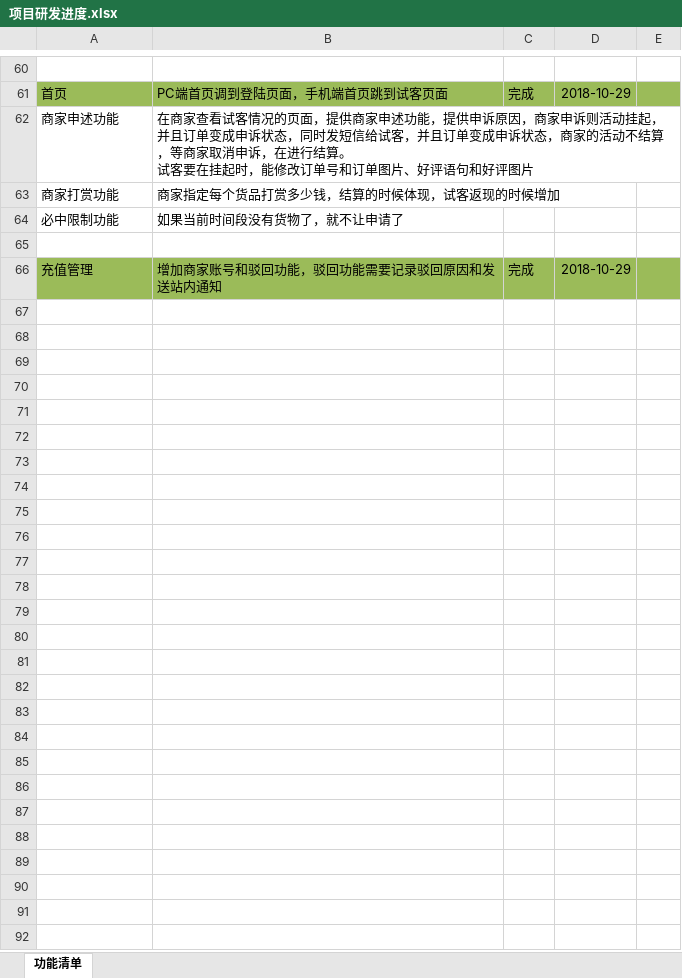
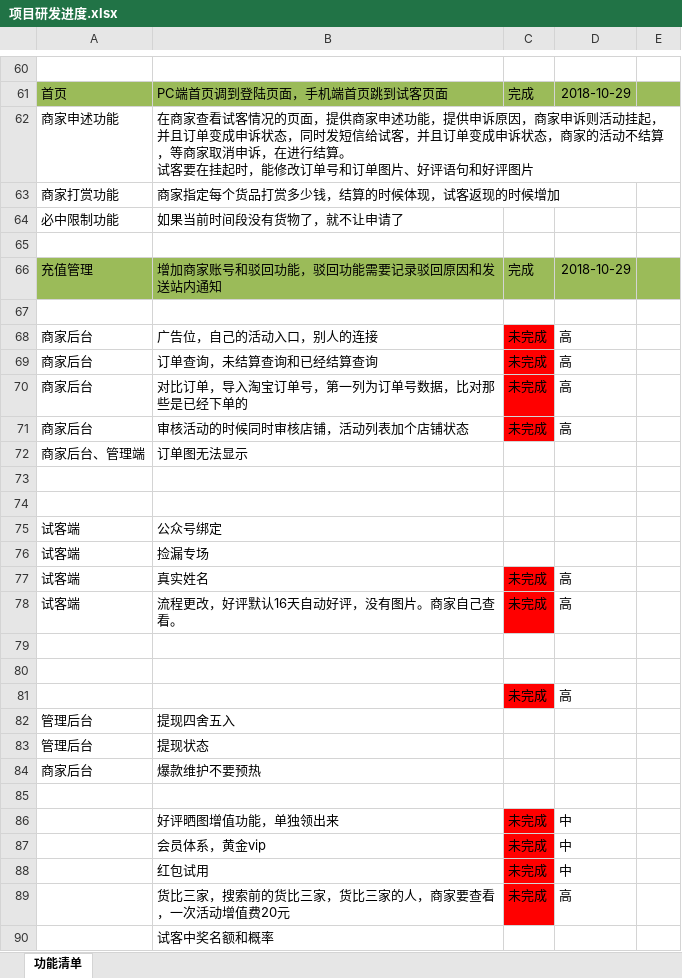
Before and after one commit to soldiers1989/shike, an Excel workbook: 项目研发进度.xlsx, sheet 功能清单, drawn as a sheet; only a part is shown, gaps mark what is left out; values as stored, in another font and other column widths than the file's, no borders; the diff names each change by its address in the sheet, - before the commit and + after, or states it on an @@ line.

Commit message:
111

```diff
--- a/项目研发进度.xlsx (sheet 功能清单)
+++ b/项目研发进度.xlsx (sheet 功能清单)
+row 67: (empty)
+row 68: 商家后台 | 广告位，自己的活动入口，别人的连接 | 未完成 | 高
+row 69: 商家后台 | 订单查询，未结算查询和已经结算查询 | 未完成 | 高
+row 70: 商家后台 | 对比订单，导入淘宝订单号，第一列为订单号数据，比对那些是已经下单的 | 未完成 | 高
+row 71: 商家后台 | 审核活动的时候同时审核店铺，活动列表加个店铺状态 | 未完成 | 高
+row 72: 商家后台、管理端 | 订单图无法显示
+row 73: (empty)
+row 74: (empty)
+row 75: 试客端 | 公众号绑定
+row 76: 试客端 | 捡漏专场
+row 77: 试客端 | 真实姓名 | 未完成 | 高
+row 78: 试客端 | 流程更改，好评默认16天自动好评，没有图片。商家自己查看。 | 未完成 | 高
+row 79: (empty)
+row 80: (empty)
+row 81:  |  | 未完成 | 高
+row 82: 管理后台 | 提现四舍五入
+row 83: 管理后台 | 提现状态
+row 84: 商家后台 | 爆款维护不要预热
+row 85: (empty)
+row 86:  | 好评晒图增值功能，单独领出来 | 未完成 | 中
+row 87:  | 会员体系，黄金vip | 未完成 | 中
+row 88:  | 红包试用 | 未完成 | 中
+row 89:  | 货比三家，搜索前的货比三家，货比三家的人，商家要查看，一次活动增值费20元 | 未完成 | 高
+row 90:  | 试客中奖名额和概率
```
